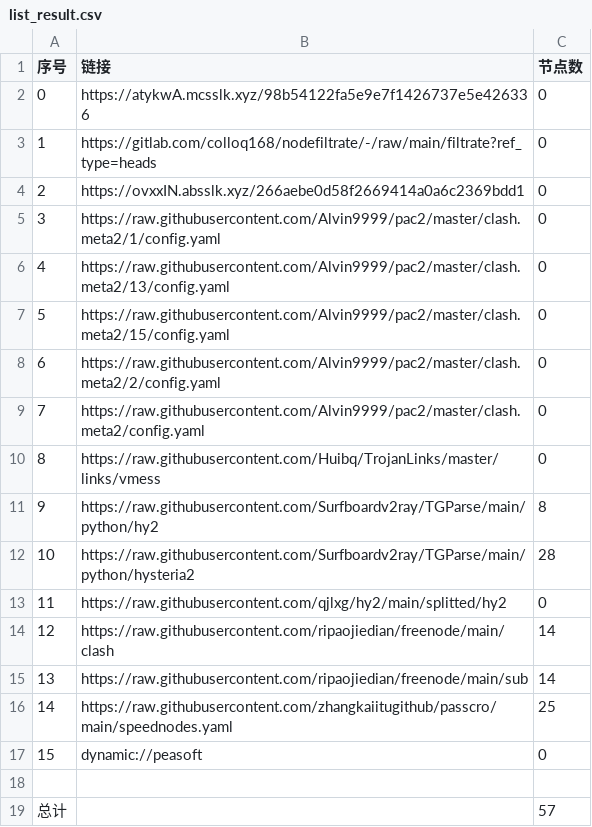
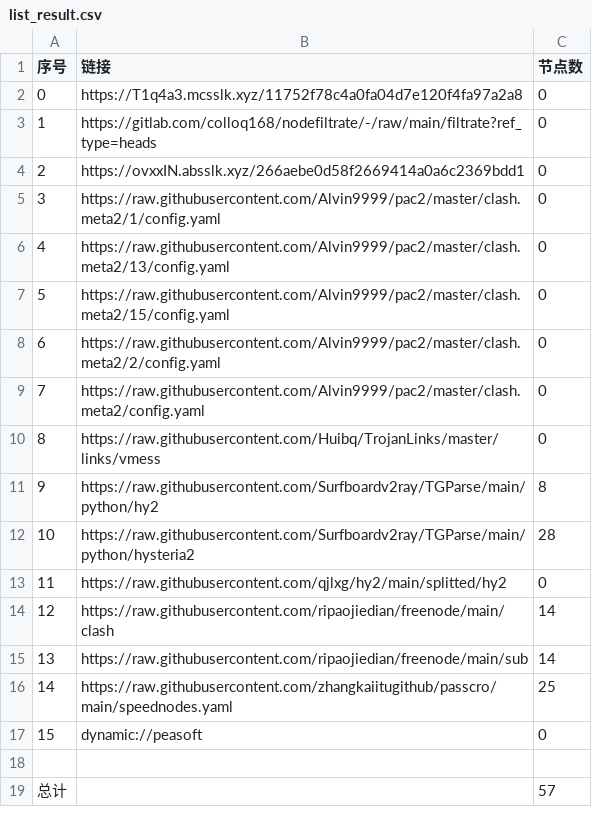
Before and after one commit to hnonly/AutoMergePublicNodes, a CSV file: list_result.csv, drawn as a sheet.

```diff
--- a/list_result.csv
+++ b/list_result.csv
@@ -1,3 +1,3 @@
 序号,链接,节点数
-0,https://atykwA.mcsslk.xyz/98b54122fa5e9e7f1426737e5e426336,0
+0,https://T1q4a3.mcsslk.xyz/11752f78c4a0fa04d7e120f4fa97a2a8,0
 1,https://gitlab.com/colloq168/nodefiltrate/-/raw/main/filtrate?ref_type=heads,0
```
Also changed, not shown: 3 other files.
